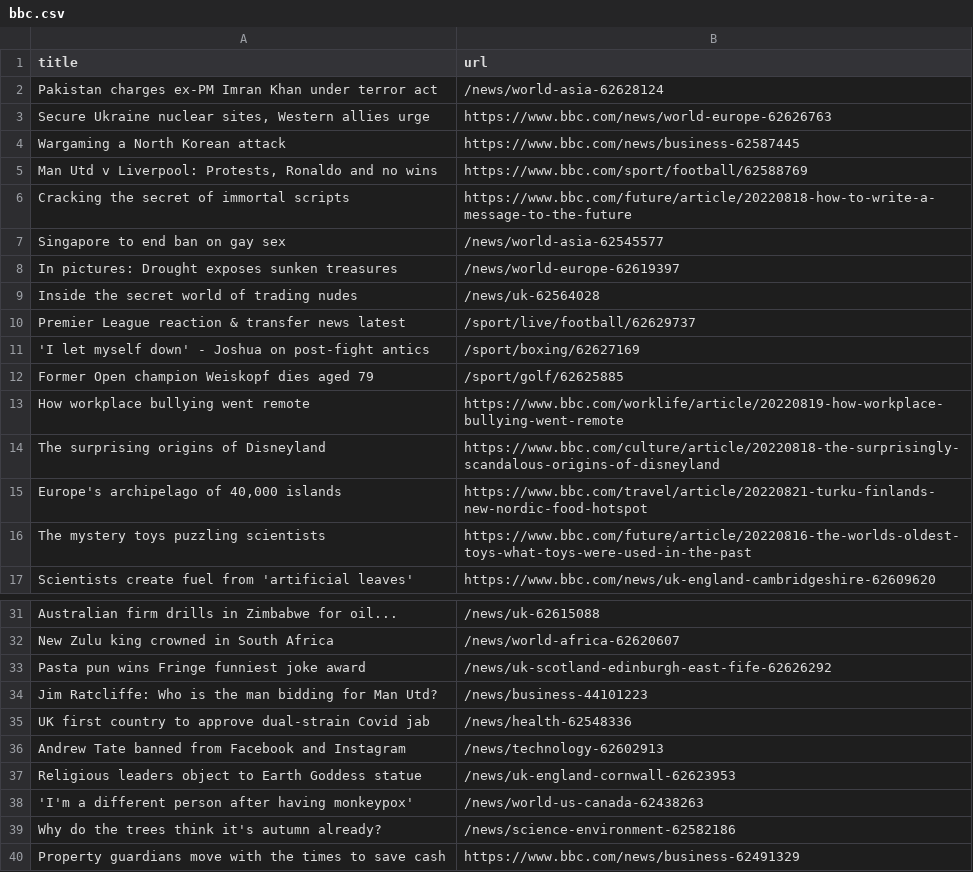
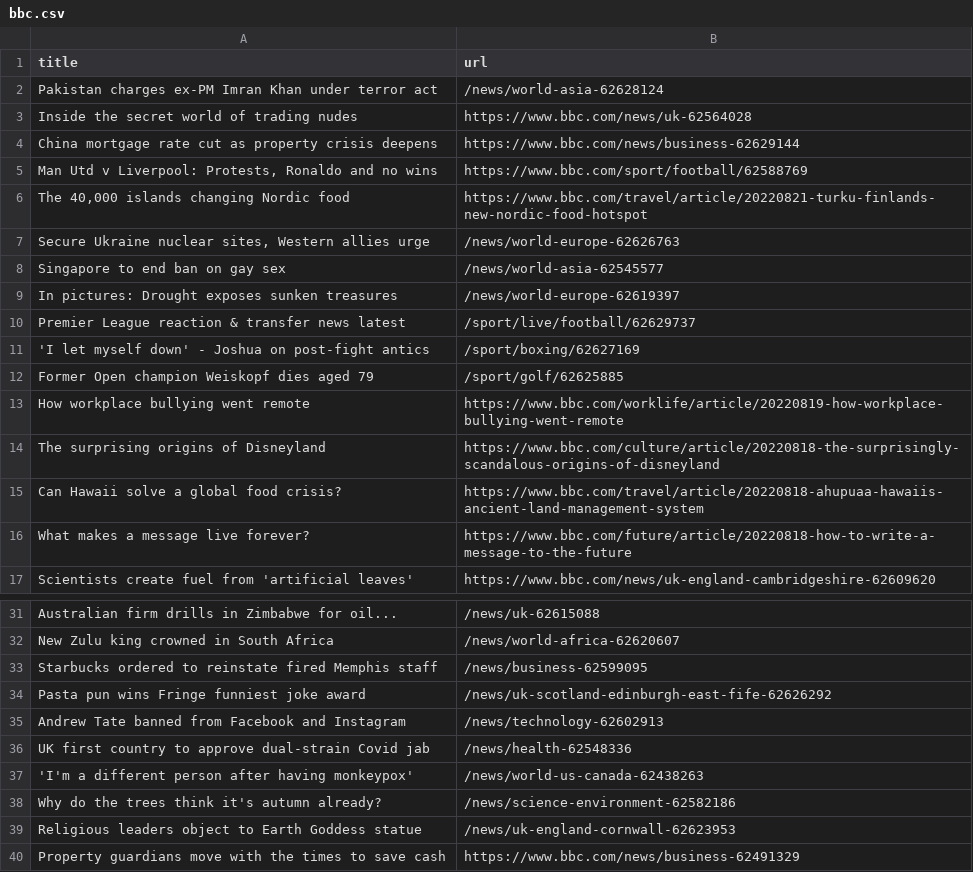
Before and after one commit to ramanshreya/automatic-scraper, a CSV file: bbc.csv, drawn as a sheet; only a part is shown, gaps mark what is left out.

```diff
--- a/bbc.csv
+++ b/bbc.csv
@@ -2,9 +2,9 @@ title,url
 Pakistan charges ex-PM Imran Khan under terror act,/news/world-asia-62628124
-"Secure Ukraine nuclear sites, Western allies urge",https://www.bbc.com/news/world-europe-62626763
-Wargaming a North Korean attack,https://www.bbc.com/news/business-62587445
+Inside the secret world of trading nudes,https://www.bbc.com/news/uk-62564028
+China mortgage rate cut as property crisis deepens,https://www.bbc.com/news/business-62629144
 "Man Utd v Liverpool: Protests, Ronaldo and no wins",https://www.bbc.com/sport/football/62588769
-Cracking the secret of immortal scripts,https://www.bbc.com/future/article/20220818-how-to-write-a-message-to-the-future
+"The 40,000 islands changing Nordic food",https://www.bbc.com/travel/article/20220821-turku-finlands-new-nordic-food-hotspot
+"Secure Ukraine nuclear sites, Western allies urge",/news/world-europe-62626763
 Singapore to end ban on gay sex,/news/world-asia-62545577
 In pictures: Drought exposes sunken treasures,/news/world-europe-62619397
-Inside the secret world of trading nudes,/news/uk-62564028
 Premier League reaction & transfer news latest,/sport/live/football/62629737
@@ -14,4 +14,4 @@ How workplace bullying went remote,https://www.bbc.com/worklife/article/20220819
 The surprising origins of Disneyland,https://www.bbc.com/culture/article/20220818-the-surprisingly-scandalous-origins-of-disneyland
-"Europe's archipelago of 40,000 islands",https://www.bbc.com/travel/article/20220821-turku-finlands-new-nordic-food-hotspot
-The mystery toys puzzling scientists,https://www.bbc.com/future/article/20220816-the-worlds-oldest-toys-what-toys-were-used-in-the-past
+Can Hawaii solve a global food crisis?,https://www.bbc.com/travel/article/20220818-ahupuaa-hawaiis-ancient-land-management-system
+What makes a message live forever?,https://www.bbc.com/future/article/20220818-how-to-write-a-message-to-the-future
 Scientists create fuel from 'artificial leaves',https://www.bbc.com/news/uk-england-cambridgeshire-62609620
@@ -32,9 +32,9 @@ Australian firm drills in Zimbabwe for oil...,/news/uk-62615088
 New Zulu king crowned in South Africa,/news/world-africa-62620607
+Starbucks ordered to reinstate fired Memphis staff,/news/business-62599095
 Pasta pun wins Fringe funniest joke award,/news/uk-scotland-edinburgh-east-fife-62626292
-Jim Ratcliffe: Who is the man bidding for Man Utd?,/news/business-44101223
+Andrew Tate banned from Facebook and Instagram,/news/technology-62602913
 UK first country to approve dual-strain Covid jab,/news/health-62548336
-Andrew Tate banned from Facebook and Instagram,/news/technology-62602913
-Religious leaders object to Earth Goddess statue,/news/uk-england-cornwall-62623953
 'I'm a different person after having monkeypox',/news/world-us-canada-62438263
 Why do the trees think it's autumn already?,/news/science-environment-62582186
+Religious leaders object to Earth Goddess statue,/news/uk-england-cornwall-62623953
 Property guardians move with the times to save cash,https://www.bbc.com/news/business-62491329
```
